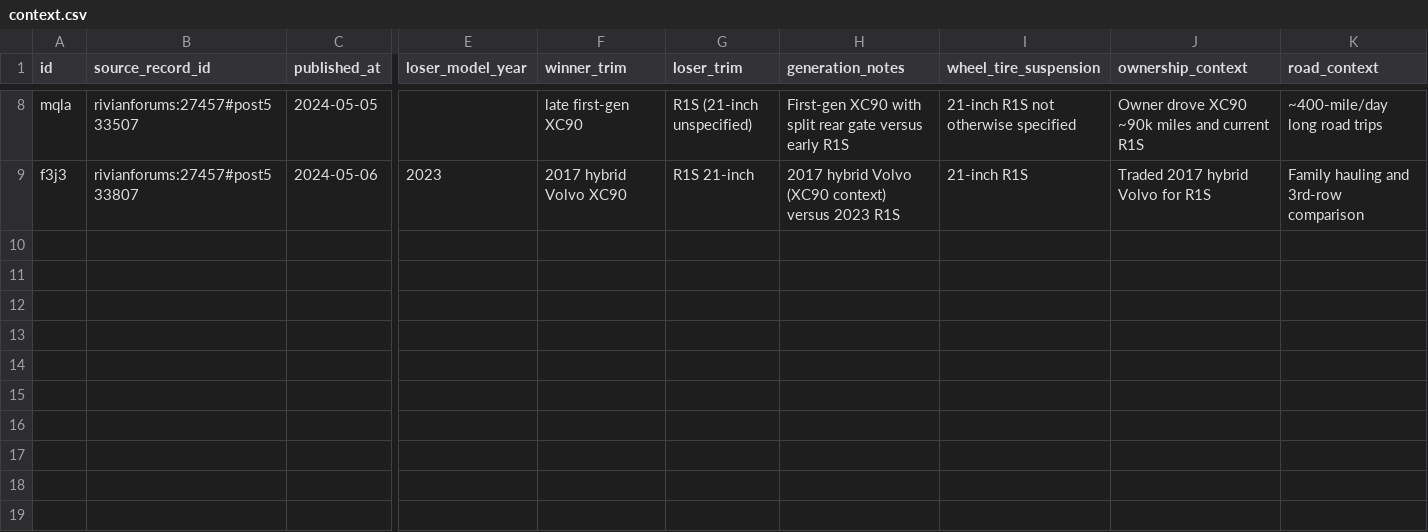
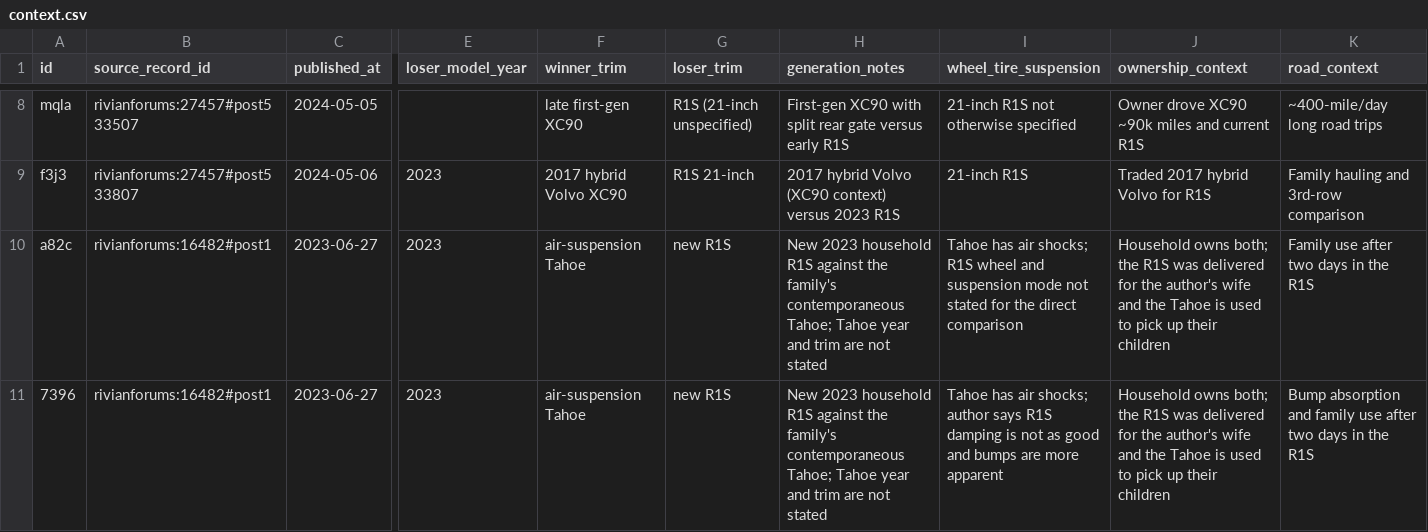
Before and after one commit to troyc/car_research, a CSV file: more-data/round_02_owner_forums/context.csv, drawn as a sheet; only a part is shown, gaps mark what is left out; rows hold the shown columns only; the diff names each change by its address in the sheet, - before the commit and + after, or states it on an @@ line.

```diff
--- a/more-data/round_02_owner_forums/context.csv
+++ b/more-data/round_02_owner_forums/context.csv
+row 10: a82c | rivianforums:16482#post1 | 2023-06-27 | 2023 | air-suspension Tahoe | new R1S | New 2023 household R1S against the family's contemporaneous Tahoe; Tahoe year and trim are not stated | Tahoe has air shocks; R1S wheel and suspension mode not stated for the direct comparison | Household owns both; the R1S was delivered for the author's wife and the Tahoe is used to pick up their children | Family use after two days in the R1S
+row 11: 7396 | rivianforums:16482#post1 | 2023-06-27 | 2023 | air-suspension Tahoe | new R1S | New 2023 household R1S against the family's contemporaneous Tahoe; Tahoe year and trim are not stated | Tahoe has air shocks; author says R1S damping is not as good and bumps are more apparent | Household owns both; the R1S was delivered for the author's wife and the Tahoe is used to pick up their children | Bump absorption and family use after two days in the R1S
```
Also changed, not shown: more-data/round_01_vbulletin/comparisons.csv, more-data/round_01_vbulletin/context.csv, 9 other files.
